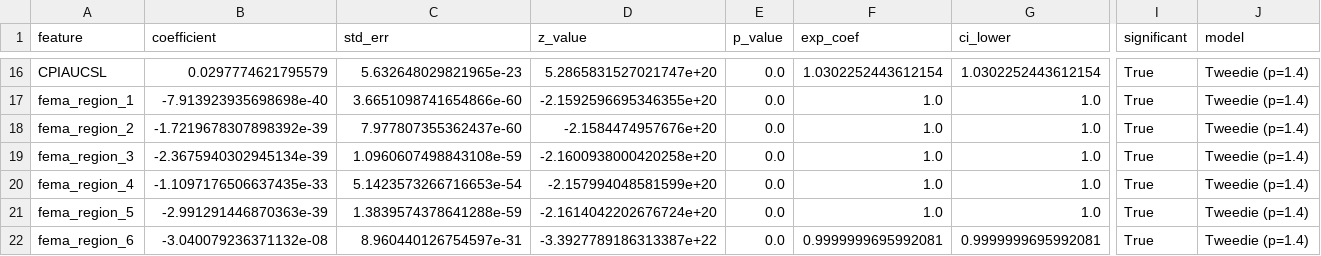
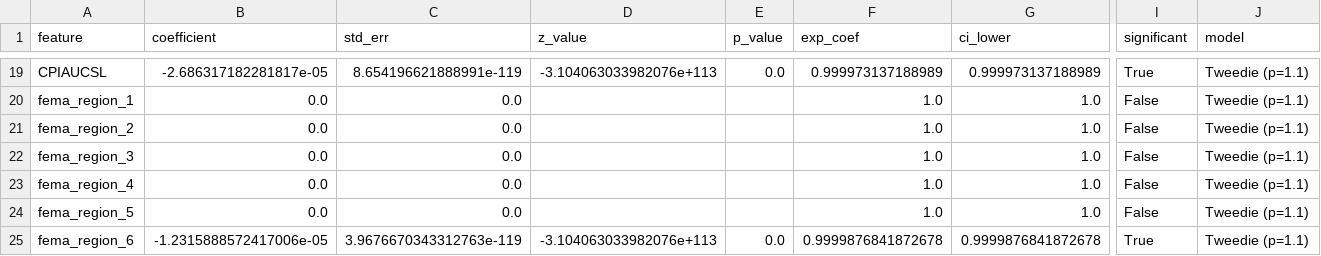
Before and after one commit to Priya8975/climate-risk-insurance, a CSV file: models/tweedie_glm_coefficients.csv, drawn as a sheet; only a part is shown, gaps mark what is left out; addresses are those after the commit; the diff covers the shown part only; the diff names each change by its address in the sheet, - before the commit and + after, or states it on an @@ line.

```diff
--- a/models/tweedie_glm_coefficients.csv
+++ b/models/tweedie_glm_coefficients.csv
-B19 (coefficient): 0.0297774621795579
+B19 (coefficient): -2.686317182281817e-05
-C19 (std_err): 5.632648029821965e-23
+C19 (std_err): 8.654196621888991e-119
-D19 (z_value): 5.2865831527021747e+20
+D19 (z_value): -3.104063033982076e+113
-F19 (exp_coef): 1.0302252443612154
+F19 (exp_coef): 0.999973137188989
-G19 (ci_lower): 1.0302252443612154
+G19 (ci_lower): 0.999973137188989
-J19:J25 (model): Tweedie (p=1.4)
+J19:J25 (model): Tweedie (p=1.1)
-B20 (coefficient): -7.913923935698698e-40
+B20 (coefficient): 0.0
-C20 (std_err): 3.6651098741654866e-60
+C20 (std_err): 0.0
-D20 (z_value): -2.1592596695346355e+20
+D20 (z_value): (empty)
-E20:E24 (p_value): 0.0
+E20:E24 (p_value): (empty)
-I20:I24 (significant): True
+I20:I24 (significant): False
-B21 (coefficient): -1.7219678307898392e-39
+B21 (coefficient): 0.0
-C21 (std_err): 7.977807355362437e-60
+C21 (std_err): 0.0
-D21 (z_value): -2.1584474957676e+20
+D21 (z_value): (empty)
-B22 (coefficient): -2.3675940302945134e-39
+B22 (coefficient): 0.0
-C22 (std_err): 1.0960607498843108e-59
+C22 (std_err): 0.0
-D22 (z_value): -2.1600938000420258e+20
+D22 (z_value): (empty)
-B23 (coefficient): -1.1097176506637435e-33
+B23 (coefficient): 0.0
-C23 (std_err): 5.1423573266716653e-54
+C23 (std_err): 0.0
-D23 (z_value): -2.157994048581599e+20
+D23 (z_value): (empty)
-B24 (coefficient): -2.991291446870363e-39
+B24 (coefficient): 0.0
-C24 (std_err): 1.3839574378641288e-59
+C24 (std_err): 0.0
-D24 (z_value): -2.1614042202676724e+20
+D24 (z_value): (empty)
-B25 (coefficient): -3.040079236371132e-08
+B25 (coefficient): -1.2315888572417006e-05
-C25 (std_err): 8.960440126754597e-31
+C25 (std_err): 3.9676670343312763e-119
-D25 (z_value): -3.3927789186313387e+22
+D25 (z_value): -3.104063033982076e+113
-F25 (exp_coef): 0.9999999695992081
+F25 (exp_coef): 0.9999876841872678
-G25 (ci_lower): 0.9999999695992081
+G25 (ci_lower): 0.9999876841872678
```
Also changed, not shown: 3 added rows and 124 edited cells elsewhere in this file, models/gamma_glm_coefficients.csv, models/glm_feature_names.csv, 22 other files.
